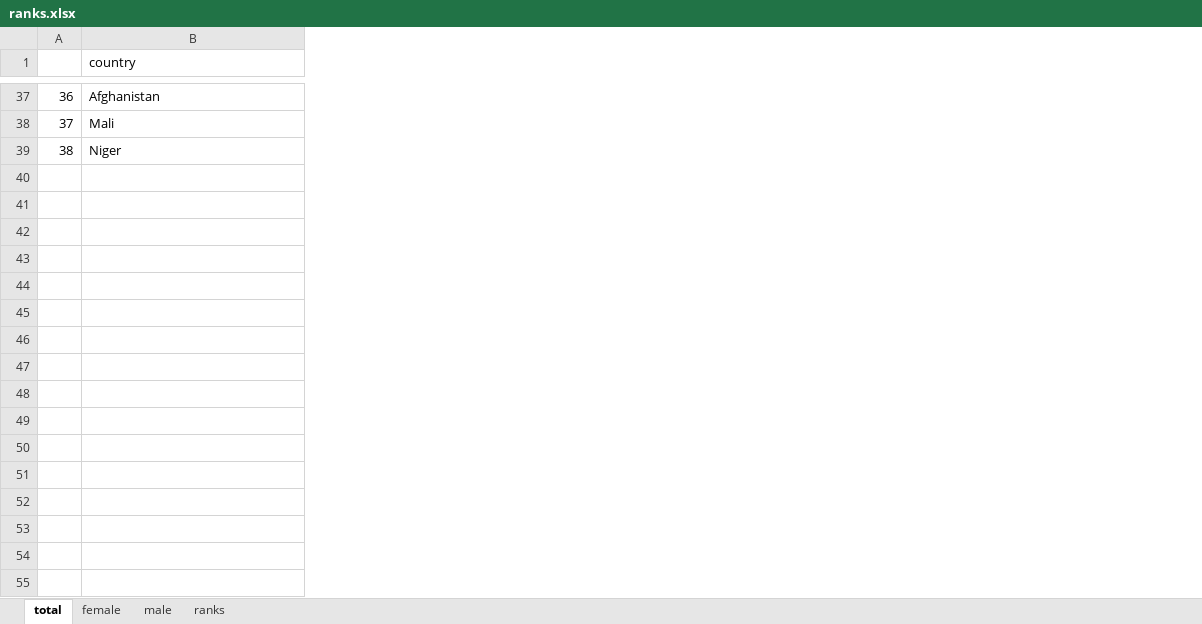
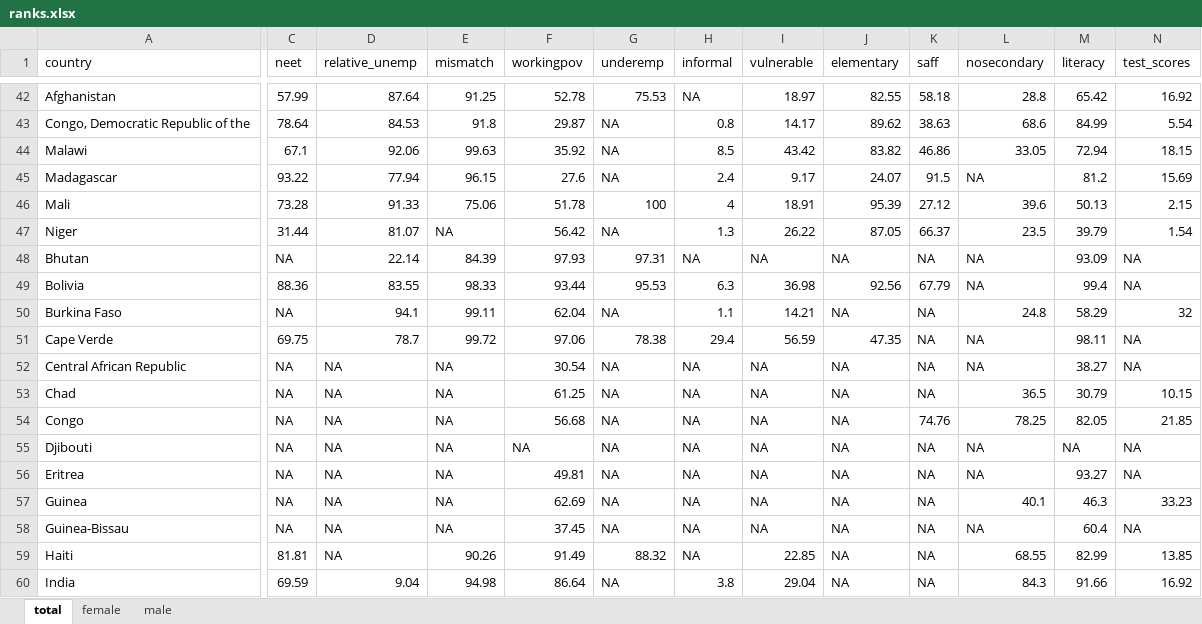
Before and after one commit to bkudrzycki/youth-lmi, an Excel workbook: ranks.xlsx, sheet total, drawn as a sheet; only a part is shown, gaps mark what is left out; values as stored, in another font and other column widths than the file's, no cell formats; removed rows and columns are numbered as before the commit, all else as after; rows hold the shown columns only; the diff covers the shown part only; the diff names each change by its address in the sheet, - before the commit and + after, or states it on an @@ line.

```diff
--- a/ranks.xlsx (sheet total)
+++ b/ranks.xlsx (sheet total)
-sheet tab: ranks
-column A, rows 37-39: 36 | 37 | 38
+column C (neet), row 42: 57.99; rows 46-47: 73.28 | 31.44
+column D (relative_unemp), row 42: 87.64; rows 46-47: 91.33 | 81.07
+column E (mismatch), row 42: 91.25; rows 46-47: 75.06 | NA
+column F (workingpov), row 42: 52.78; rows 46-47: 51.78 | 56.42
+column G (underemp), row 42: 75.53; rows 46-47: 100 | NA
+column H (informal), row 42: NA; rows 46-47: 4 | 1.3
+column I (vulnerable), row 42: 18.97; rows 46-47: 18.91 | 26.22
+column J (elementary), row 42: 82.55; rows 46-47: 95.39 | 87.05
+column K (saff), row 42: 58.18; rows 46-47: 27.12 | 66.37
+column L (nosecondary), row 42: 28.8; rows 46-47: 39.6 | 23.5
+column M (literacy), row 42: 65.42; rows 46-47: 50.13 | 39.79
+column N (test_scores), row 42: 16.92; rows 46-47: 2.15 | 1.54
+row 43: Congo, Democratic Republic of the | 78.64 | 84.53 | 91.8 | 29.87 | NA | 0.8 | 14.17 | 89.62 | 38.63 | 68.6 | 84.99 | 5.54
+row 44: Malawi | 67.1 | 92.06 | 99.63 | 35.92 | NA | 8.5 | 43.42 | 83.82 | 46.86 | 33.05 | 72.94 | 18.15
+row 45: Madagascar | 93.22 | 77.94 | 96.15 | 27.6 | NA | 2.4 | 9.17 | 24.07 | 91.5 | NA | 81.2 | 15.69
+row 48: Bhutan | NA | 22.14 | 84.39 | 97.93 | 97.31 | NA | NA | NA | NA | NA | 93.09 | NA
+row 49: Bolivia | 88.36 | 83.55 | 98.33 | 93.44 | 95.53 | 6.3 | 36.98 | 92.56 | 67.79 | NA | 99.4 | NA
+row 50: Burkina Faso | NA | 94.1 | 99.11 | 62.04 | NA | 1.1 | 14.21 | NA | NA | 24.8 | 58.29 | 32
+row 51: Cape Verde | 69.75 | 78.7 | 99.72 | 97.06 | 78.38 | 29.4 | 56.59 | 47.35 | NA | NA | 98.11 | NA
+row 52: Central African Republic | NA | NA | NA | 30.54 | NA | NA | NA | NA | NA | NA | 38.27 | NA
+row 53: Chad | NA | NA | NA | 61.25 | NA | NA | NA | NA | NA | 36.5 | 30.79 | 10.15
+row 54: Congo | NA | NA | NA | 56.68 | NA | NA | NA | NA | 74.76 | 78.25 | 82.05 | 21.85
+row 55: Djibouti | NA | NA | NA | NA | NA | NA | NA | NA | NA | NA | NA | NA
+row 56: Eritrea | NA | NA | NA | 49.81 | NA | NA | NA | NA | NA | NA | 93.27 | NA
+row 57: Guinea | NA | NA | NA | 62.69 | NA | NA | NA | NA | NA | 40.1 | 46.3 | 33.23
+row 58: Guinea-Bissau | NA | NA | NA | 37.45 | NA | NA | NA | NA | NA | NA | 60.4 | NA
+row 59: Haiti | 81.81 | NA | 90.26 | 91.49 | 88.32 | NA | 22.85 | NA | NA | 68.55 | 82.99 | 13.85
+row 60: India | 69.59 | 9.04 | 94.98 | 86.64 | NA | 3.8 | 29.04 | NA | NA | 84.3 | 91.66 | 16.92
```
Also changed, not shown: 42 added rows, 19 removed rows and 88 edited cells elsewhere in this sheet, sheet male, sheet female, cell formats, 6 other files.
